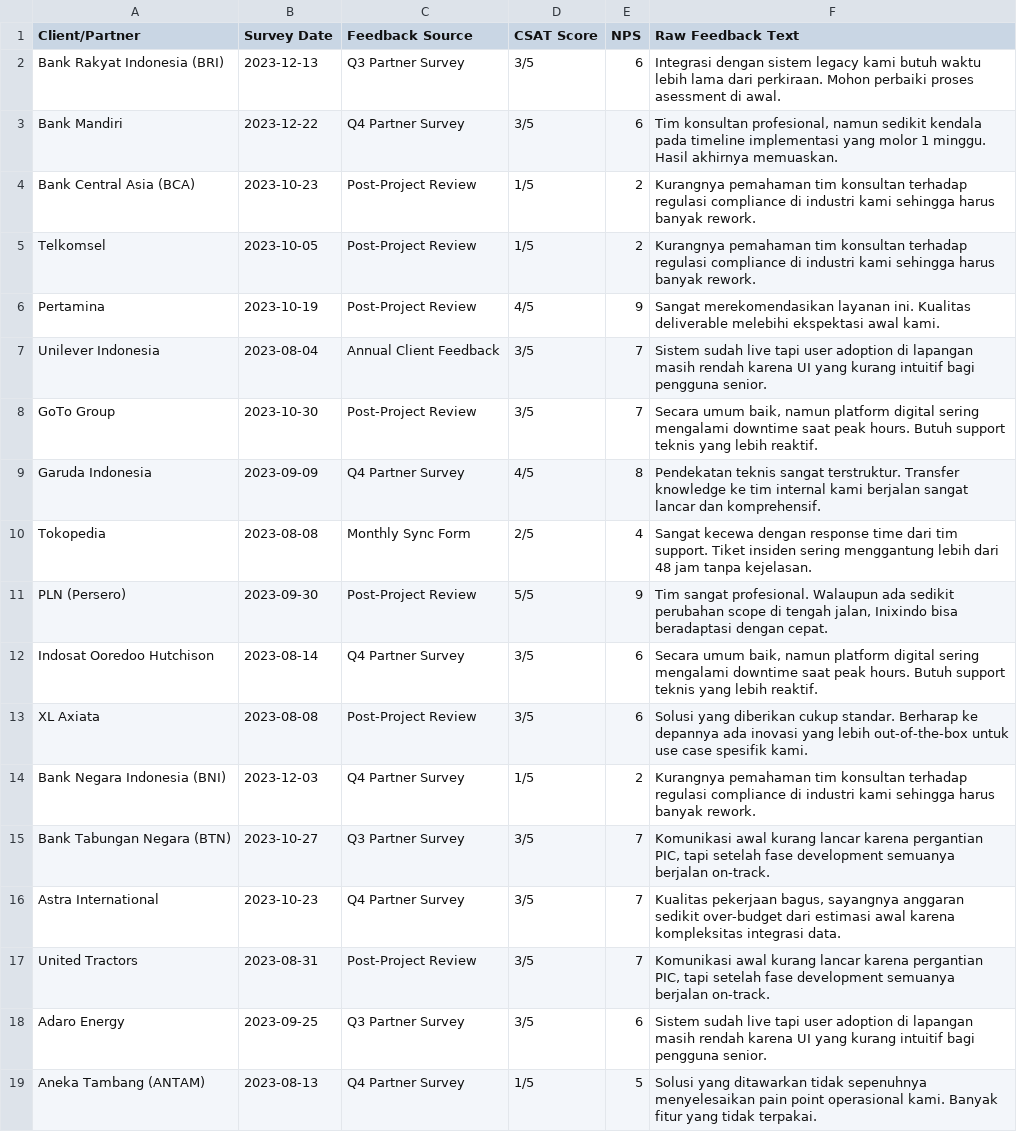
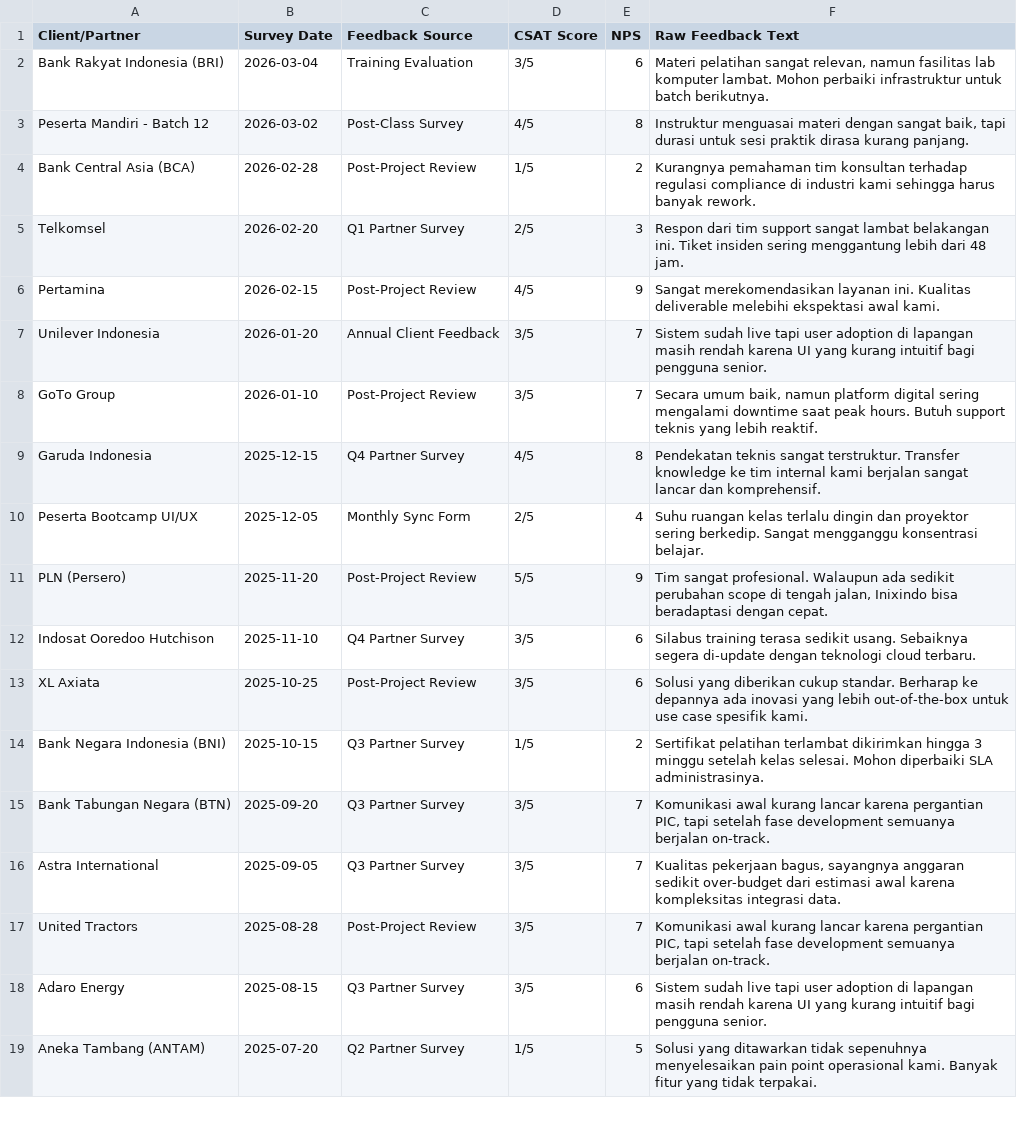
Before and after one commit to avariqfr30/InixindoUC2I, a CSV file: Sentiment analyzer/data/db.csv, drawn as a sheet; only a part is shown; removed rows and columns are numbered as before the commit, all else as after; the diff covers the shown part only; the diff names each change by its address in the sheet, - before the commit and + after, or states it on an @@ line.

Commit message:
Core changes based on meeting feedback

```diff
--- a/Sentiment analyzer/data/db.csv
+++ b/Sentiment analyzer/data/db.csv
-B2 (Survey Date): 2023-12-13
+B2 (Survey Date): 2026-03-04
-C2 (Feedback Source): Q3 Partner Survey
+C2 (Feedback Source): Training Evaluation
-F2 (Raw Feedback Text): Integrasi dengan sistem legacy kami butuh waktu lebih lama dari perkiraan. Mohon perbaiki proses asessment di awal.
+F2 (Raw Feedback Text): Materi pelatihan sangat relevan, namun fasilitas lab komputer lambat. Mohon perbaiki infrastruktur untuk batch berikutnya.
-row 3: Bank Mandiri | 2023-12-22 | Q4 Partner Survey | 3/5 | 6 | Tim konsultan profesional, namun sedikit kendala pada timeline implementasi yang molor 1 minggu. Hasil akhirnya memuaskan.
+row 3: Peserta Mandiri - Batch 12 | 2026-03-02 | Post-Class Survey | 4/5 | 8 | Instruktur menguasai materi dengan sangat baik, tapi durasi untuk sesi praktik dirasa kurang panjang.
-B4 (Survey Date): 2023-10-23
+B4 (Survey Date): 2026-02-28
-B5 (Survey Date): 2023-10-05
+B5 (Survey Date): 2026-02-20
-C5 (Feedback Source): Post-Project Review
+C5 (Feedback Source): Q1 Partner Survey
-D5 (CSAT Score): 1/5
+D5 (CSAT Score): 2/5
-E5 (NPS): 2
+E5 (NPS): 3
-F5 (Raw Feedback Text): Kurangnya pemahaman tim konsultan terhadap regulasi compliance di industri kami sehingga harus banyak rework.
+F5 (Raw Feedback Text): Respon dari tim support sangat lambat belakangan ini. Tiket insiden sering menggantung lebih dari 48 jam.
-B6 (Survey Date): 2023-10-19
+B6 (Survey Date): 2026-02-15
-B7 (Survey Date): 2023-08-04
+B7 (Survey Date): 2026-01-20
-B8 (Survey Date): 2023-10-30
+B8 (Survey Date): 2026-01-10
-B9 (Survey Date): 2023-09-09
+B9 (Survey Date): 2025-12-15
-A10 (Client/Partner): Tokopedia
+A10 (Client/Partner): Peserta Bootcamp UI/UX
-B10 (Survey Date): 2023-08-08
+B10 (Survey Date): 2025-12-05
-F10 (Raw Feedback Text): Sangat kecewa dengan response time dari tim support. Tiket insiden sering menggantung lebih dari 48 jam tanpa kejelasan.
+F10 (Raw Feedback Text): Suhu ruangan kelas terlalu dingin dan proyektor sering berkedip. Sangat mengganggu konsentrasi belajar.
-B11 (Survey Date): 2023-09-30
+B11 (Survey Date): 2025-11-20
-B12 (Survey Date): 2023-08-14
+B12 (Survey Date): 2025-11-10
-F12 (Raw Feedback Text): Secara umum baik, namun platform digital sering mengalami downtime saat peak hours. Butuh support teknis yang lebih reaktif.
+F12 (Raw Feedback Text): Silabus training terasa sedikit usang. Sebaiknya segera di-update dengan teknologi cloud terbaru.
-B13 (Survey Date): 2023-08-08
+B13 (Survey Date): 2025-10-25
-B14 (Survey Date): 2023-12-03
+B14 (Survey Date): 2025-10-15
-C14 (Feedback Source): Q4 Partner Survey
+C14 (Feedback Source): Q3 Partner Survey
-F14 (Raw Feedback Text): Kurangnya pemahaman tim konsultan terhadap regulasi compliance di industri kami sehingga harus banyak rework.
+F14 (Raw Feedback Text): Sertifikat pelatihan terlambat dikirimkan hingga 3 minggu setelah kelas selesai. Mohon diperbaiki SLA administrasinya.
-B15 (Survey Date): 2023-10-27
+B15 (Survey Date): 2025-09-20
-B16 (Survey Date): 2023-10-23
+B16 (Survey Date): 2025-09-05
-C16 (Feedback Source): Q4 Partner Survey
+C16 (Feedback Source): Q3 Partner Survey
-B17 (Survey Date): 2023-08-31
+B17 (Survey Date): 2025-08-28
-B18 (Survey Date): 2023-09-25
+B18 (Survey Date): 2025-08-15
-B19 (Survey Date): 2023-08-13
+B19 (Survey Date): 2025-07-20
-C19 (Feedback Source): Q4 Partner Survey
+C19 (Feedback Source): Q2 Partner Survey
```
Also changed, not shown: 5 removed rows and 20 edited cells elsewhere in this file, 4 other files.
